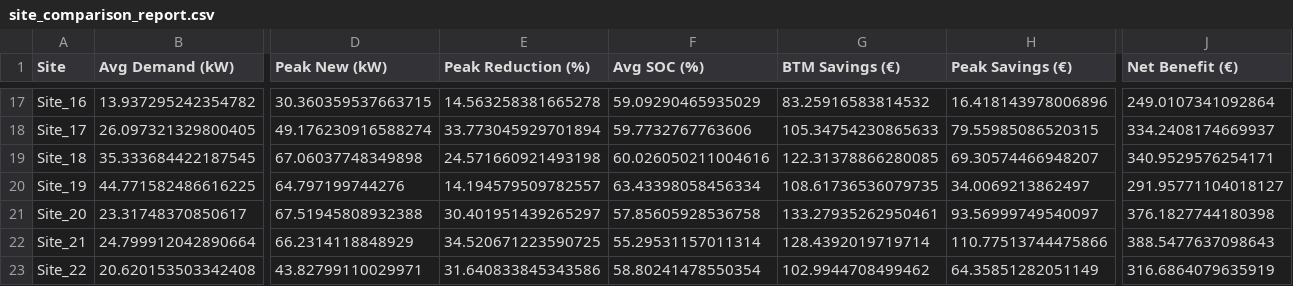
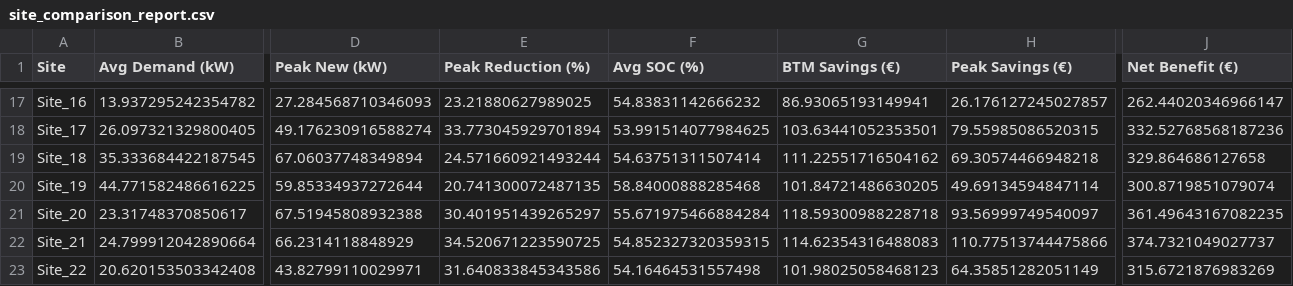
Before and after one commit to gupta-saksham/energynow-vpp-optimization, a CSV file: site_comparison_report.csv, drawn as a sheet; only a part is shown, gaps mark what is left out; the diff covers the shown part only; the diff names each change by its address in the sheet, - before the commit and + after, or states it on an @@ line.

```diff
--- a/site_comparison_report.csv
+++ b/site_comparison_report.csv
-D17 (Peak New (kW)): 30.360359537663715
+D17 (Peak New (kW)): 27.284568710346093
-E17 (Peak Reduction (%)): 14.563258381665278
+E17 (Peak Reduction (%)): 23.21880627989025
-F17 (Avg SOC (%)): 59.09290465935029
+F17 (Avg SOC (%)): 54.83831142666232
-G17 (BTM Savings (€)): 83.25916583814532
+G17 (BTM Savings (€)): 86.93065193149941
-H17 (Peak Savings (€)): 16.418143978006896
+H17 (Peak Savings (€)): 26.176127245027857
-J17 (Net Benefit (€)): 249.0107341092864
+J17 (Net Benefit (€)): 262.44020346966147
-F18 (Avg SOC (%)): 59.7732767763606
+F18 (Avg SOC (%)): 53.991514077984625
-G18 (BTM Savings (€)): 105.34754230865633
+G18 (BTM Savings (€)): 103.63441052353501
-J18 (Net Benefit (€)): 334.2408174669937
+J18 (Net Benefit (€)): 332.52768568187236
-D19 (Peak New (kW)): 67.06037748349898
+D19 (Peak New (kW)): 67.06037748349894
-E19 (Peak Reduction (%)): 24.571660921493198
+E19 (Peak Reduction (%)): 24.571660921493244
-F19 (Avg SOC (%)): 60.026050211004616
+F19 (Avg SOC (%)): 54.63751311507414
-G19 (BTM Savings (€)): 122.31378866280085
+G19 (BTM Savings (€)): 111.22551716504162
-H19 (Peak Savings (€)): 69.30574466948207
+H19 (Peak Savings (€)): 69.30574466948218
-J19 (Net Benefit (€)): 340.9529576254171
+J19 (Net Benefit (€)): 329.864686127658
-D20 (Peak New (kW)): 64.797199744276
+D20 (Peak New (kW)): 59.85334937272644
-E20 (Peak Reduction (%)): 14.194579509782557
+E20 (Peak Reduction (%)): 20.741300072487135
-F20 (Avg SOC (%)): 63.43398058456334
+F20 (Avg SOC (%)): 58.84000888285468
-G20 (BTM Savings (€)): 108.61736536079735
+G20 (BTM Savings (€)): 101.84721486630205
-H20 (Peak Savings (€)): 34.0069213862497
+H20 (Peak Savings (€)): 49.69134594847114
-J20 (Net Benefit (€)): 291.95771104018127
+J20 (Net Benefit (€)): 300.8719851079074
-F21 (Avg SOC (%)): 57.85605928536758
+F21 (Avg SOC (%)): 55.671975466884284
-G21 (BTM Savings (€)): 133.27935262950461
+G21 (BTM Savings (€)): 118.59300988228718
-J21 (Net Benefit (€)): 376.1827744180398
+J21 (Net Benefit (€)): 361.49643167082235
-F22 (Avg SOC (%)): 55.29531157011314
+F22 (Avg SOC (%)): 54.852327320359315
-G22 (BTM Savings (€)): 128.4392019719714
+G22 (BTM Savings (€)): 114.62354316488083
-J22 (Net Benefit (€)): 388.5477637098643
+J22 (Net Benefit (€)): 374.7321049027737
-F23 (Avg SOC (%)): 58.80241478550354
+F23 (Avg SOC (%)): 54.16464531557498
-G23 (BTM Savings (€)): 102.9944708499462
+G23 (BTM Savings (€)): 101.98025058468123
-J23 (Net Benefit (€)): 316.6864079635919
+J23 (Net Benefit (€)): 315.6721876983269
```
Also changed, not shown: 120 edited cells elsewhere in this file, 4 other files.
